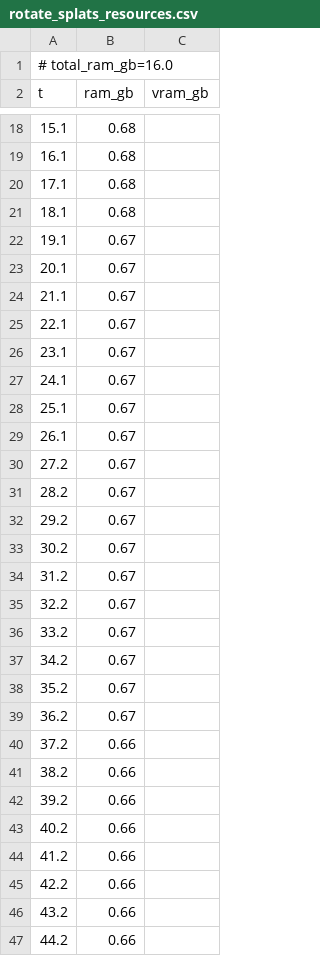
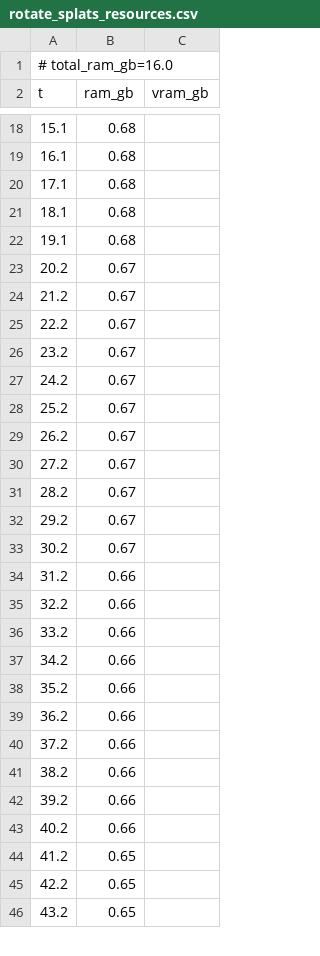
Before and after one commit to PozzettiAndrea/ComfyUI-GaussianPack, a CSV file: dev/windows-cpu/logs/rotate_splats_resources.csv, drawn as a sheet; only a part is shown, gaps mark what is left out; the diff covers the shown part only.

Commit message:
Update dev/windows-cpu

```diff
--- a/dev/windows-cpu/logs/rotate_splats_resources.csv
+++ b/dev/windows-cpu/logs/rotate_splats_resources.csv
@@ -21,10 +21,10 @@ t,ram_gb,vram_gb
 18.1,0.68,
-19.1,0.67,
-20.1,0.67,
-21.1,0.67,
-22.1,0.67,
-23.1,0.67,
-24.1,0.67,
-25.1,0.67,
-26.1,0.67,
+19.1,0.68,
+20.2,0.67,
+21.2,0.67,
+22.2,0.67,
+23.2,0.67,
+24.2,0.67,
+25.2,0.67,
+26.2,0.67,
 27.2,0.67,
@@ -33,8 +33,8 @@ t,ram_gb,vram_gb
 30.2,0.67,
-31.2,0.67,
-32.2,0.67,
-33.2,0.67,
-34.2,0.67,
-35.2,0.67,
-36.2,0.67,
+31.2,0.66,
+32.2,0.66,
+33.2,0.66,
+34.2,0.66,
+35.2,0.66,
+36.2,0.66,
 37.2,0.66,
@@ -43,5 +43,4 @@ t,ram_gb,vram_gb
 40.2,0.66,
-41.2,0.66,
-42.2,0.66,
-43.2,0.66,
-44.2,0.66,
+41.2,0.65,
+42.2,0.65,
+43.2,0.65,
```
Also changed, not shown: 12 added rows, 12 removed rows and 27 edited cells elsewhere in this file, dev/windows-cpu/logs/gaussian_analysis_resources.csv, dev/windows-cpu/logs/merge_splats_resources.csv, 35 other files.
